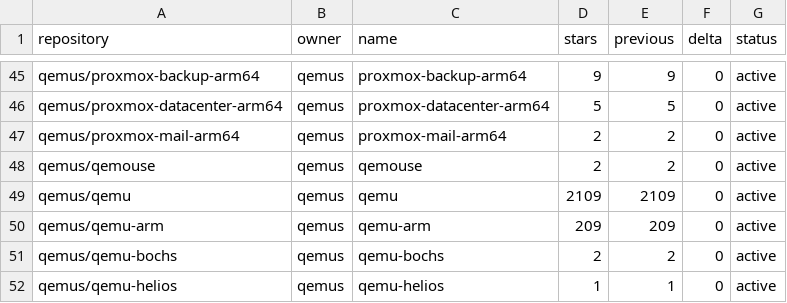
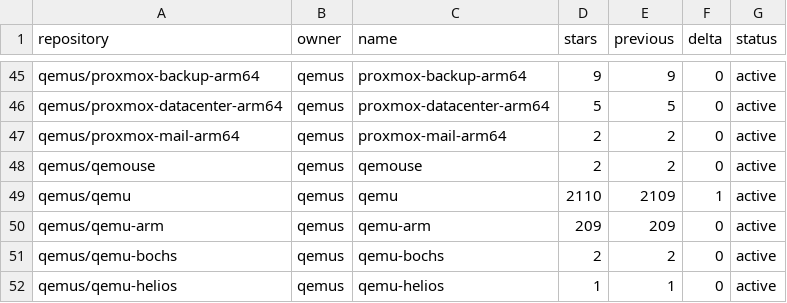
Before and after one commit to star-stats/stars, a CSV file: stars-data.csv, drawn as a sheet; only a part is shown, gaps mark what is left out; the diff covers the shown part only.

```diff
--- a/stars-data.csv
+++ b/stars-data.csv
@@ -48,3 +48,3 @@ qemus/proxmox-mail-arm64,qemus,proxmox-mail-arm64,2,2,0,active
 qemus/qemouse,qemus,qemouse,2,2,0,active
-qemus/qemu,qemus,qemu,2109,2109,0,active
+qemus/qemu,qemus,qemu,2110,2109,1,active
 qemus/qemu-arm,qemus,qemu-arm,209,209,0,active
```
Also changed, not shown: 23 edited cells elsewhere in this file, 53 other files.
